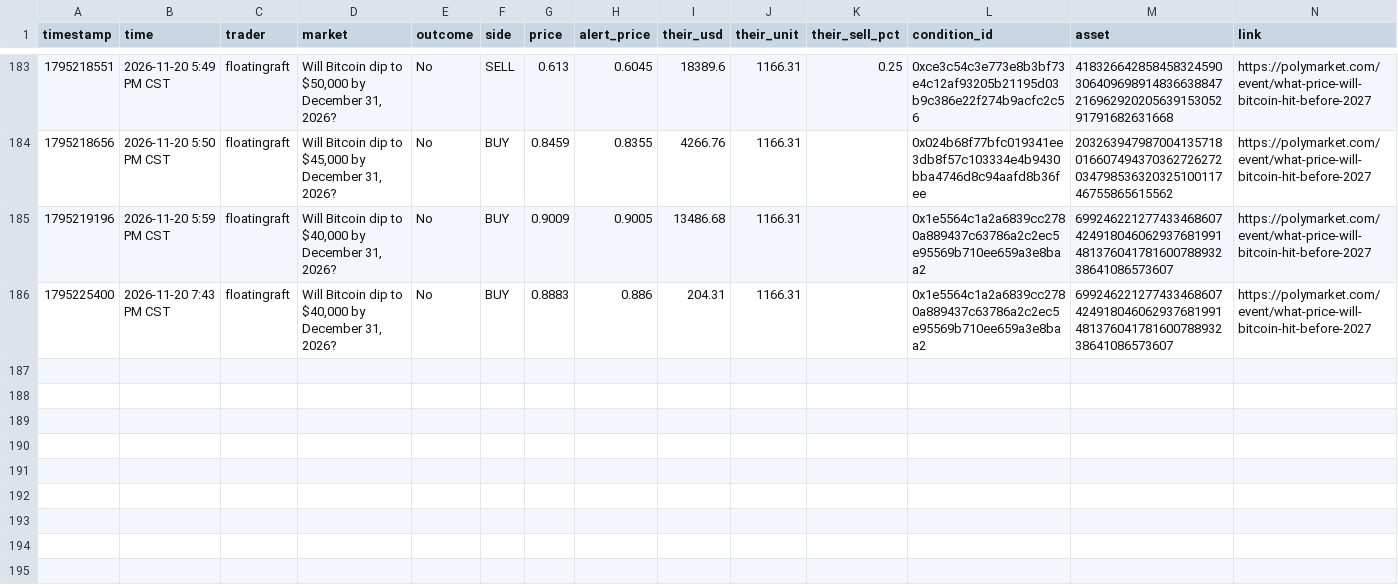
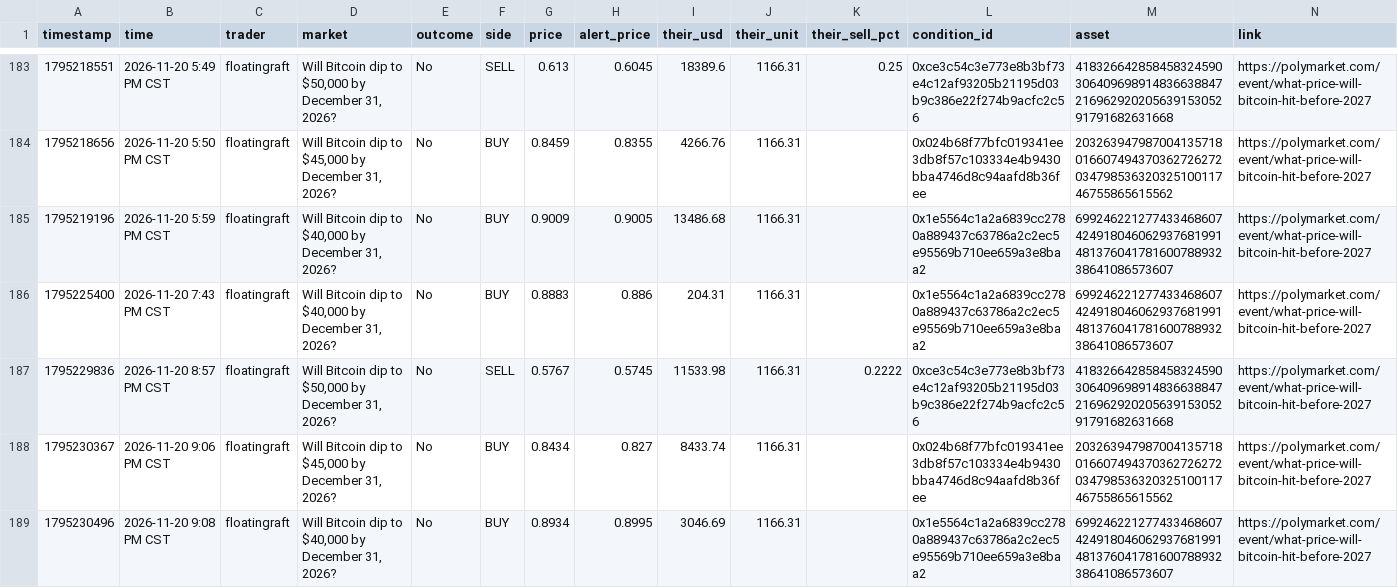
Before and after one commit to domc47/bethub, a CSV file: copy_ledger.csv, drawn as a sheet; only a part is shown, gaps mark what is left out; the diff names each change by its address in the sheet, - before the commit and + after, or states it on an @@ line.

```diff
--- a/copy_ledger.csv
+++ b/copy_ledger.csv
+row 187: 1795229836 | 2026-11-20 8:57 PM CST | floatingraft | Will Bitcoin dip to $50,000 by December 31, 2026? | No | SELL | 0.5767 | 0.5745 | 11533.98 | 1166.31 | 0.2222 | 0xce3c54c3e773e8b3bf73e4c12af93205b21195d03b9c386e22f274b9acfc2c56 | 41832664285845832459030640969891483663884721696292020563915305291791682631668 | https://polymarket.com/event/what-price-will-bitcoin-hit-before-2027
+row 188: 1795230367 | 2026-11-20 9:06 PM CST | floatingraft | Will Bitcoin dip to $45,000 by December 31, 2026? | No | BUY | 0.8434 | 0.827 | 8433.74 | 1166.31 |  | 0x024b68f77bfc019341ee3db8f57c103334e4b9430bba4746d8c94aafd8b36fee | 20326394798700413571801660749437036272627203479853632032510011746755865615562 | https://polymarket.com/event/what-price-will-bitcoin-hit-before-2027
+row 189: 1795230496 | 2026-11-20 9:08 PM CST | floatingraft | Will Bitcoin dip to $40,000 by December 31, 2026? | No | BUY | 0.8934 | 0.8995 | 3046.69 | 1166.31 |  | 0x1e5564c1a2a6839cc2780a889437c63786a2c2ec5e95569b710ee659a3e8baa2 | 69924622127743346860742491804606293768199148137604178160078893238641086573607 | https://polymarket.com/event/what-price-will-bitcoin-hit-before-2027
```
